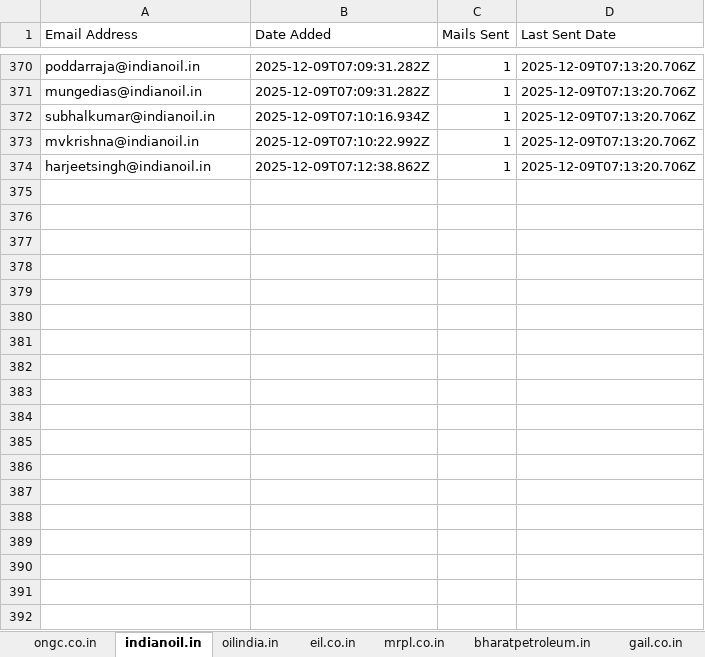
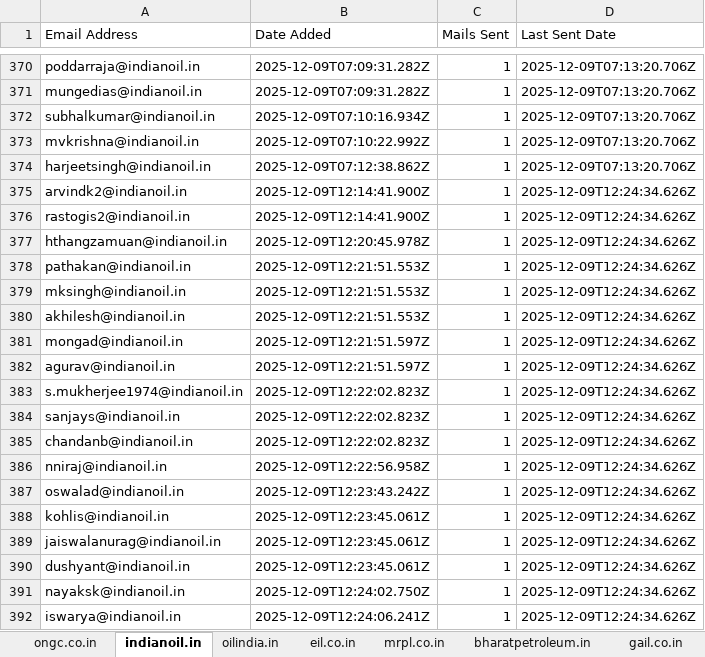
Before and after one commit to petrobot-admin/gem-scrapper, an Excel workbook: output_interested_emails.xlsx, sheet indianoil.in, drawn as a sheet; only a part is shown, gaps mark what is left out; values as stored, in another font and other column widths than the file's, no borders; the diff names each change by its address in the sheet, - before the commit and + after, or states it on an @@ line.

```diff
--- a/output_interested_emails.xlsx (sheet indianoil.in)
+++ b/output_interested_emails.xlsx (sheet indianoil.in)
+row 375: arvindk2@indianoil.in | 2025-12-09T12:14:41.900Z | 1 | 2025-12-09T12:24:34.626Z
+row 376: rastogis2@indianoil.in | 2025-12-09T12:14:41.900Z | 1 | 2025-12-09T12:24:34.626Z
+row 377: hthangzamuan@indianoil.in | 2025-12-09T12:20:45.978Z | 1 | 2025-12-09T12:24:34.626Z
+row 378: pathakan@indianoil.in | 2025-12-09T12:21:51.553Z | 1 | 2025-12-09T12:24:34.626Z
+row 379: mksingh@indianoil.in | 2025-12-09T12:21:51.553Z | 1 | 2025-12-09T12:24:34.626Z
+row 380: akhilesh@indianoil.in | 2025-12-09T12:21:51.553Z | 1 | 2025-12-09T12:24:34.626Z
+row 381: mongad@indianoil.in | 2025-12-09T12:21:51.597Z | 1 | 2025-12-09T12:24:34.626Z
+row 382: agurav@indianoil.in | 2025-12-09T12:21:51.597Z | 1 | 2025-12-09T12:24:34.626Z
+row 383: s.mukherjee1974@indianoil.in | 2025-12-09T12:22:02.823Z | 1 | 2025-12-09T12:24:34.626Z
+row 384: sanjays@indianoil.in | 2025-12-09T12:22:02.823Z | 1 | 2025-12-09T12:24:34.626Z
+row 385: chandanb@indianoil.in | 2025-12-09T12:22:02.823Z | 1 | 2025-12-09T12:24:34.626Z
+row 386: nniraj@indianoil.in | 2025-12-09T12:22:56.958Z | 1 | 2025-12-09T12:24:34.626Z
+row 387: oswalad@indianoil.in | 2025-12-09T12:23:43.242Z | 1 | 2025-12-09T12:24:34.626Z
+row 388: kohlis@indianoil.in | 2025-12-09T12:23:45.061Z | 1 | 2025-12-09T12:24:34.626Z
+row 389: jaiswalanurag@indianoil.in | 2025-12-09T12:23:45.061Z | 1 | 2025-12-09T12:24:34.626Z
+row 390: dushyant@indianoil.in | 2025-12-09T12:23:45.061Z | 1 | 2025-12-09T12:24:34.626Z
+row 391: nayaksk@indianoil.in | 2025-12-09T12:24:02.750Z | 1 | 2025-12-09T12:24:34.626Z
+row 392: iswarya@indianoil.in | 2025-12-09T12:24:06.241Z | 1 | 2025-12-09T12:24:34.626Z
```
Also changed, not shown: sheet bharatpetroleum.in, sheet gail.co.in, sheet hpcl.in, sheet ongc.co.in, sheet mrpl.co.in, sheet eil.co.in, 2 other files.
